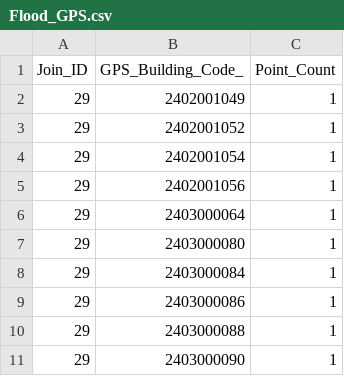
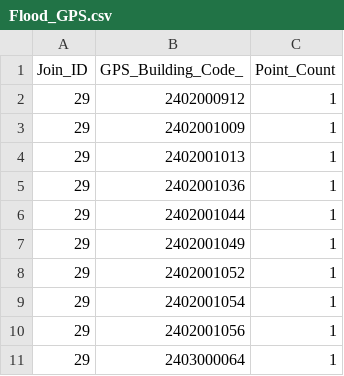
Before and after one commit to databridge-powerbi/hazard-map, a CSV file: Flood_GPS.csv, drawn as a sheet; only a part is shown; the shorter side is filled out with more unchanged rows; the diff names each change by its address in the sheet, - before the commit and + after, or states it on an @@ line.

Commit message:
Add files via upload

```diff
--- a/Flood_GPS.csv
+++ b/Flood_GPS.csv
+row 2: 29 | 2402000912 | 1
+row 3: 29 | 2402001009 | 1
+row 4: 29 | 2402001013 | 1
+row 5: 29 | 2402001036 | 1
+row 6: 29 | 2402001044 | 1
```
